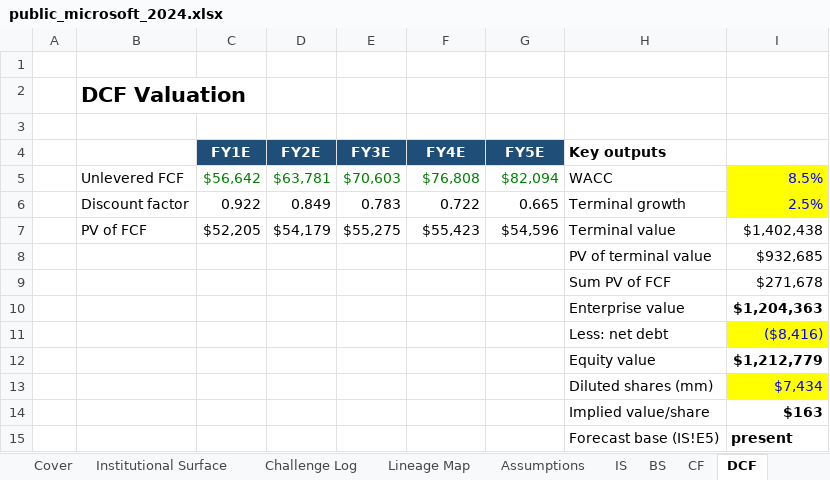
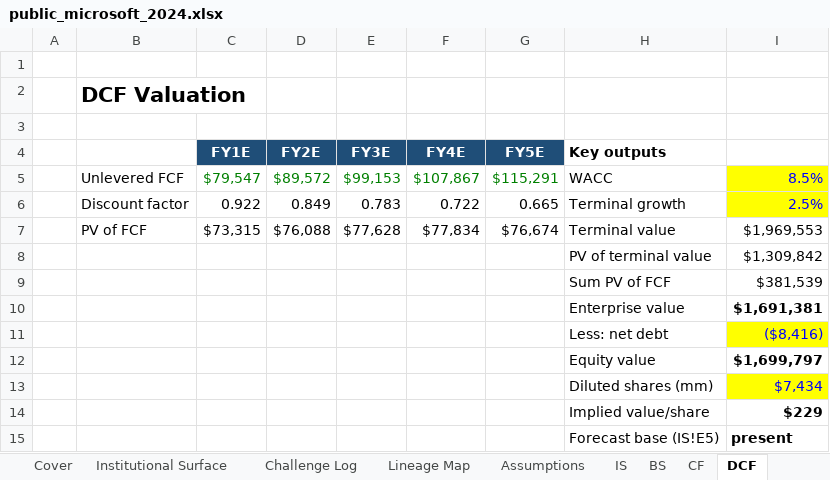
Before and after one commit to SMC17/finance-segway, an Excel workbook: 02_Corporate_Finance/instances/public_microsoft_2024.xlsx, sheet DCF, drawn as a sheet; values as stored, in another font and other column widths than the file's, no borders; removed rows and columns are numbered as before the commit, all else as after; the diff names each change by its address in the sheet, - before the commit and + after, or states it on an @@ line.

```diff
--- a/02_Corporate_Finance/instances/public_microsoft_2024.xlsx (sheet DCF)
+++ b/02_Corporate_Finance/instances/public_microsoft_2024.xlsx (sheet DCF)
-row 5:  | Unlevered FCF | $56,642 | $63,781 | $70,603 | $76,808 | $82,094 | WACC | 8.5%
+row 5:  | Unlevered FCF | $79,547 | $89,572 | $99,153 | $107,867 | $115,291 | WACC | 8.5%
-row 7:  | PV of FCF | $52,205 | $54,179 | $55,275 | $55,423 | $54,596 | Terminal value | $1,402,438
-row 8:  |  |  |  |  |  |  | PV of terminal value | $932,685
-row 9:  |  |  |  |  |  |  | Sum PV of FCF | $271,678
-row 10:  |  |  |  |  |  |  | Enterprise value | $1,204,363
+row 7:  | PV of FCF | $73,315 | $76,088 | $77,628 | $77,834 | $76,674 | Terminal value | $1,969,553
+row 8:  |  |  |  |  |  |  | PV of terminal value | $1,309,842
+row 9:  |  |  |  |  |  |  | Sum PV of FCF | $381,539
+row 10:  |  |  |  |  |  |  | Enterprise value | $1,691,381
-I12: $1,212,779
+I12: $1,699,797
-I14: $163
+I14: $229
```
Also changed, not shown: sheet IS, sheet Decision & Checks, sheet CF, sheet RefreshLog, 01_Investment_Banking/instances/public_hp_autonomy_2012_stress.xlsx, 01_Investment_Banking/instances/public_microsoft_linkedin_2016.xlsx, 27 other files.
